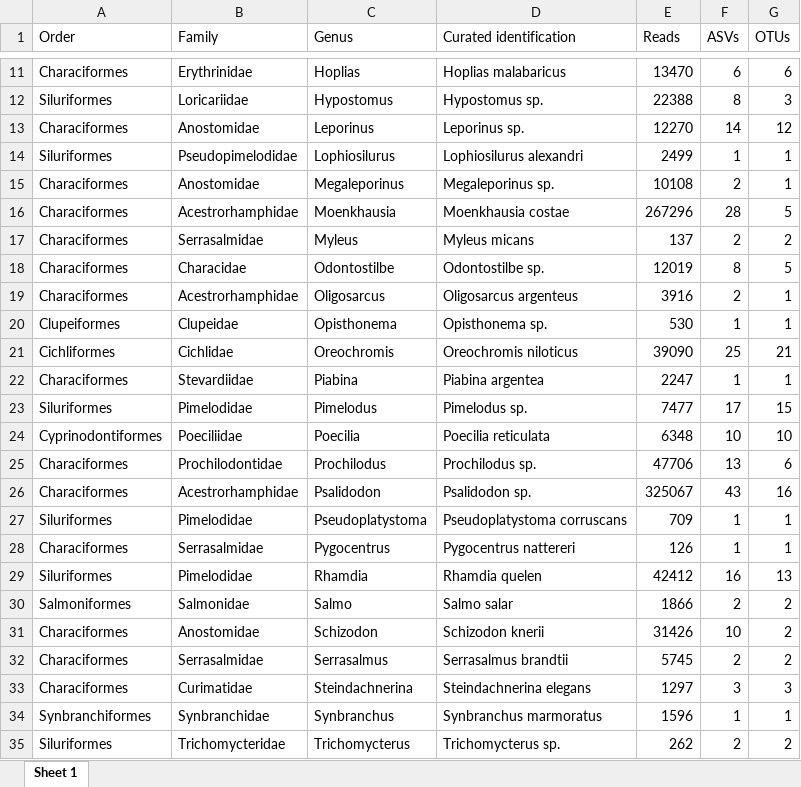
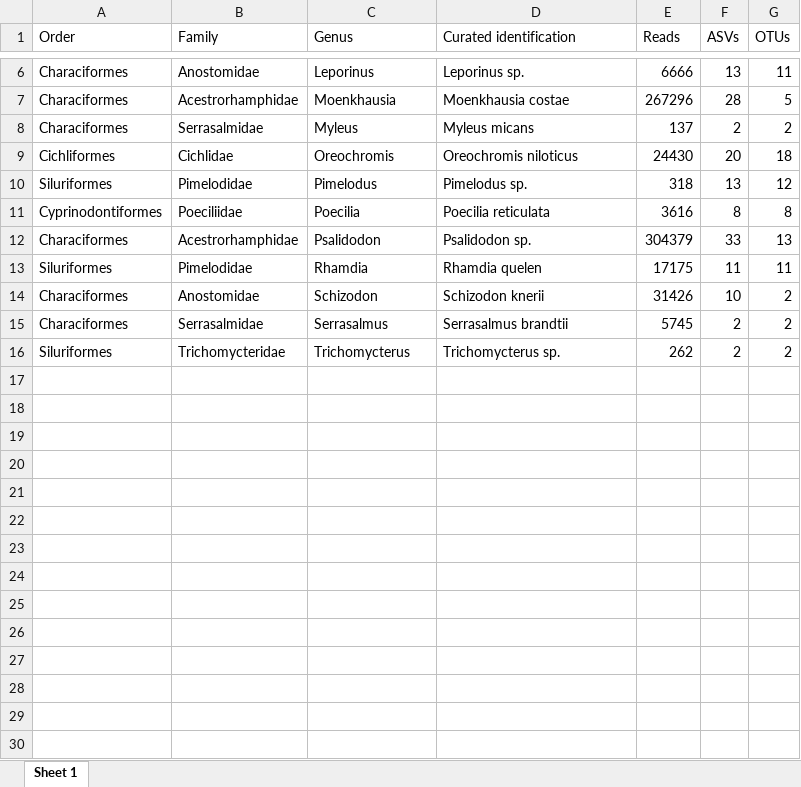
Before and after one commit to gbrl-mendes/LI_paper, an Excel workbook: results/tables/old/id_level_tbl.xlsx, sheet Sheet 1, drawn as a sheet; only a part is shown, gaps mark what is left out; values as stored, in another font and other column widths than the file's, no borders; removed rows and columns are numbered as before the commit, all else as after; the diff covers the shown part only; the diff names each change by its address in the sheet, - before the commit and + after, or states it on an @@ line.

```diff
--- a/results/tables/old/id_level_tbl.xlsx (sheet Sheet 1)
+++ b/results/tables/old/id_level_tbl.xlsx (sheet Sheet 1)
-row 11: Characiformes | Erythrinidae | Hoplias | Hoplias malabaricus | 13470 | 6 | 6
-row 12: Siluriformes | Loricariidae | Hypostomus | Hypostomus sp. | 22388 | 8 | 3
-E6 (Reads): 12270
+E6 (Reads): 6666
-F6 (ASVs): 14
+F6 (ASVs): 13
-G6 (OTUs): 12
+G6 (OTUs): 11
-row 14: Siluriformes | Pseudopimelodidae | Lophiosilurus | Lophiosilurus alexandri | 2499 | 1 | 1
-row 15: Characiformes | Anostomidae | Megaleporinus | Megaleporinus sp. | 10108 | 2 | 1
-row 18: Characiformes | Characidae | Odontostilbe | Odontostilbe sp. | 12019 | 8 | 5
-row 19: Characiformes | Acestrorhamphidae | Oligosarcus | Oligosarcus argenteus | 3916 | 2 | 1
-row 20: Clupeiformes | Clupeidae | Opisthonema | Opisthonema sp. | 530 | 1 | 1
-E9 (Reads): 39090
+E9 (Reads): 24430
-F9 (ASVs): 25
+F9 (ASVs): 20
-G9 (OTUs): 21
+G9 (OTUs): 18
-row 22: Characiformes | Stevardiidae | Piabina | Piabina argentea | 2247 | 1 | 1
-E10 (Reads): 7477
+E10 (Reads): 318
-F10 (ASVs): 17
+F10 (ASVs): 13
-G10 (OTUs): 15
+G10 (OTUs): 12
-E11 (Reads): 6348
+E11 (Reads): 3616
-F11 (ASVs): 10
+F11 (ASVs): 8
-G11 (OTUs): 10
+G11 (OTUs): 8
-row 25: Characiformes | Prochilodontidae | Prochilodus | Prochilodus sp. | 47706 | 13 | 6
-E12 (Reads): 325067
+E12 (Reads): 304379
-F12 (ASVs): 43
+F12 (ASVs): 33
-G12 (OTUs): 16
+G12 (OTUs): 13
-row 27: Siluriformes | Pimelodidae | Pseudoplatystoma | Pseudoplatystoma corruscans | 709 | 1 | 1
-row 28: Characiformes | Serrasalmidae | Pygocentrus | Pygocentrus nattereri | 126 | 1 | 1
-E13 (Reads): 42412
+E13 (Reads): 17175
-F13 (ASVs): 16
+F13 (ASVs): 11
-G13 (OTUs): 13
+G13 (OTUs): 11
-row 30: Salmoniformes | Salmonidae | Salmo | Salmo salar | 1866 | 2 | 2
-row 33: Characiformes | Curimatidae | Steindachnerina | Steindachnerina elegans | 1297 | 3 | 3
-row 34: Synbranchiformes | Synbranchidae | Synbranchus | Synbranchus marmoratus | 1596 | 1 | 1
```
Also changed, not shown: 5 removed rows and 10 edited cells elsewhere in this sheet, results/tables/old/order_level_tbl.xlsx, 20 other files.
